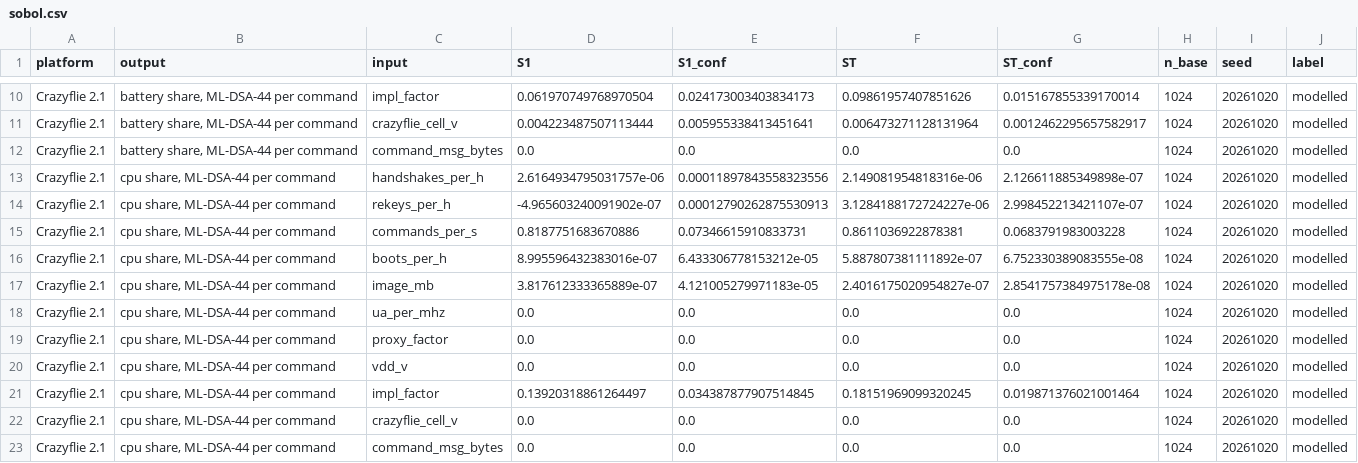
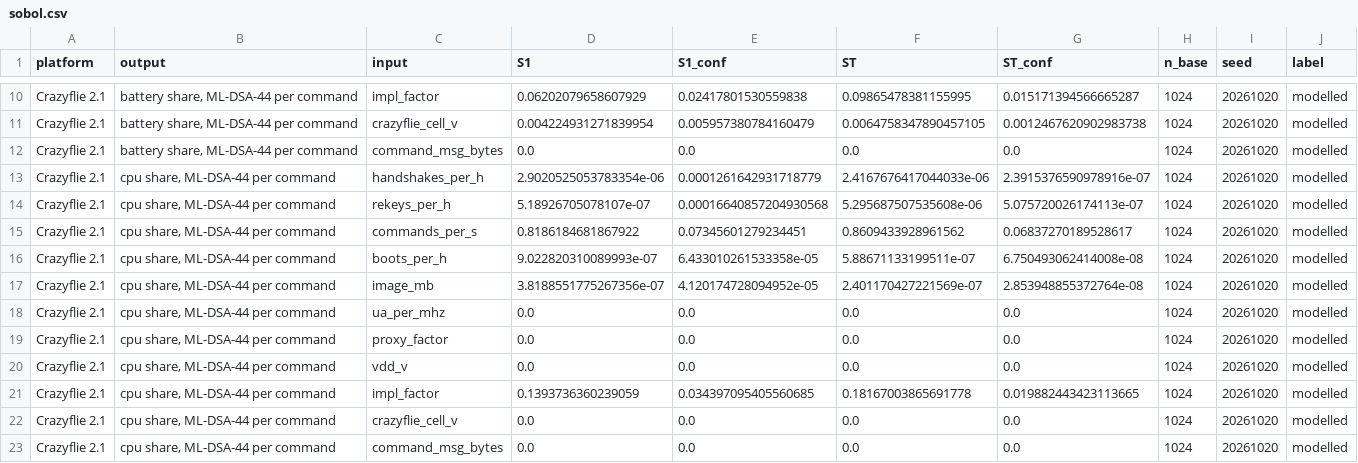
Before and after one commit to hudasol/post-quantum-security, a CSV file: energy/results/sobol.csv, drawn as a sheet; only a part is shown, gaps mark what is left out; the diff covers the shown part only; the diff names each change by its address in the sheet, - before the commit and + after, or states it on an @@ line.

```diff
--- a/energy/results/sobol.csv
+++ b/energy/results/sobol.csv
-D10 (S1): 0.061970749768970504
+D10 (S1): 0.06202079658607929
-E10 (S1_conf): 0.024173003403834173
+E10 (S1_conf): 0.02417801530559838
-F10 (ST): 0.09861957407851626
+F10 (ST): 0.09865478381155995
-G10 (ST_conf): 0.015167855339170014
+G10 (ST_conf): 0.015171394566665287
-D11 (S1): 0.004223487507113444
+D11 (S1): 0.004224931271839954
-E11 (S1_conf): 0.005955338413451641
+E11 (S1_conf): 0.005957380784160479
-F11 (ST): 0.006473271128131964
+F11 (ST): 0.0064758347890457105
-G11 (ST_conf): 0.0012462295657582917
+G11 (ST_conf): 0.0012467620902983738
-D13 (S1): 2.6164934795031757e-06
+D13 (S1): 2.9020525053783354e-06
-E13 (S1_conf): 0.00011897843558323556
+E13 (S1_conf): 0.0001261642931718779
-F13 (ST): 2.149081954818316e-06
+F13 (ST): 2.4167676417044033e-06
-G13 (ST_conf): 2.126611885349898e-07
+G13 (ST_conf): 2.3915376590978916e-07
-D14 (S1): -4.965603240091902e-07
+D14 (S1): 5.18926705078107e-07
-E14 (S1_conf): 0.00012790262875530913
+E14 (S1_conf): 0.00016640857204930568
-F14 (ST): 3.1284188172724227e-06
+F14 (ST): 5.295687507535608e-06
-G14 (ST_conf): 2.998452213421107e-07
+G14 (ST_conf): 5.075720026174113e-07
-D15 (S1): 0.8187751683670886
+D15 (S1): 0.8186184681867922
-E15 (S1_conf): 0.07346615910833731
+E15 (S1_conf): 0.07345601279234451
-F15 (ST): 0.8611036922878381
+F15 (ST): 0.8609433928961562
-G15 (ST_conf): 0.0683791983003228
+G15 (ST_conf): 0.06837270189528617
-D16 (S1): 8.995596432383016e-07
+D16 (S1): 9.022820310089993e-07
-E16 (S1_conf): 6.433306778153212e-05
+E16 (S1_conf): 6.433010261533358e-05
-F16 (ST): 5.887807381111892e-07
+F16 (ST): 5.88671133199511e-07
-G16 (ST_conf): 6.752330389083555e-08
+G16 (ST_conf): 6.750493062414008e-08
-D17 (S1): 3.817612333365889e-07
+D17 (S1): 3.8188551775267356e-07
-E17 (S1_conf): 4.121005279971183e-05
+E17 (S1_conf): 4.120174728094952e-05
-F17 (ST): 2.4016175020954827e-07
+F17 (ST): 2.401170427221569e-07
-G17 (ST_conf): 2.8541757384975178e-08
+G17 (ST_conf): 2.853948855372764e-08
-D21 (S1): 0.13920318861264497
+D21 (S1): 0.1393736360239059
-E21 (S1_conf): 0.034387877907514845
+E21 (S1_conf): 0.034397095405560685
-F21 (ST): 0.18151969099320245
+F21 (ST): 0.18167003865691778
-G21 (ST_conf): 0.019871376021001464
+G21 (ST_conf): 0.019882443423113665
```
Also changed, not shown: 92 edited cells elsewhere in this file, energy/results/mission_nominal.csv, 11 other files.
